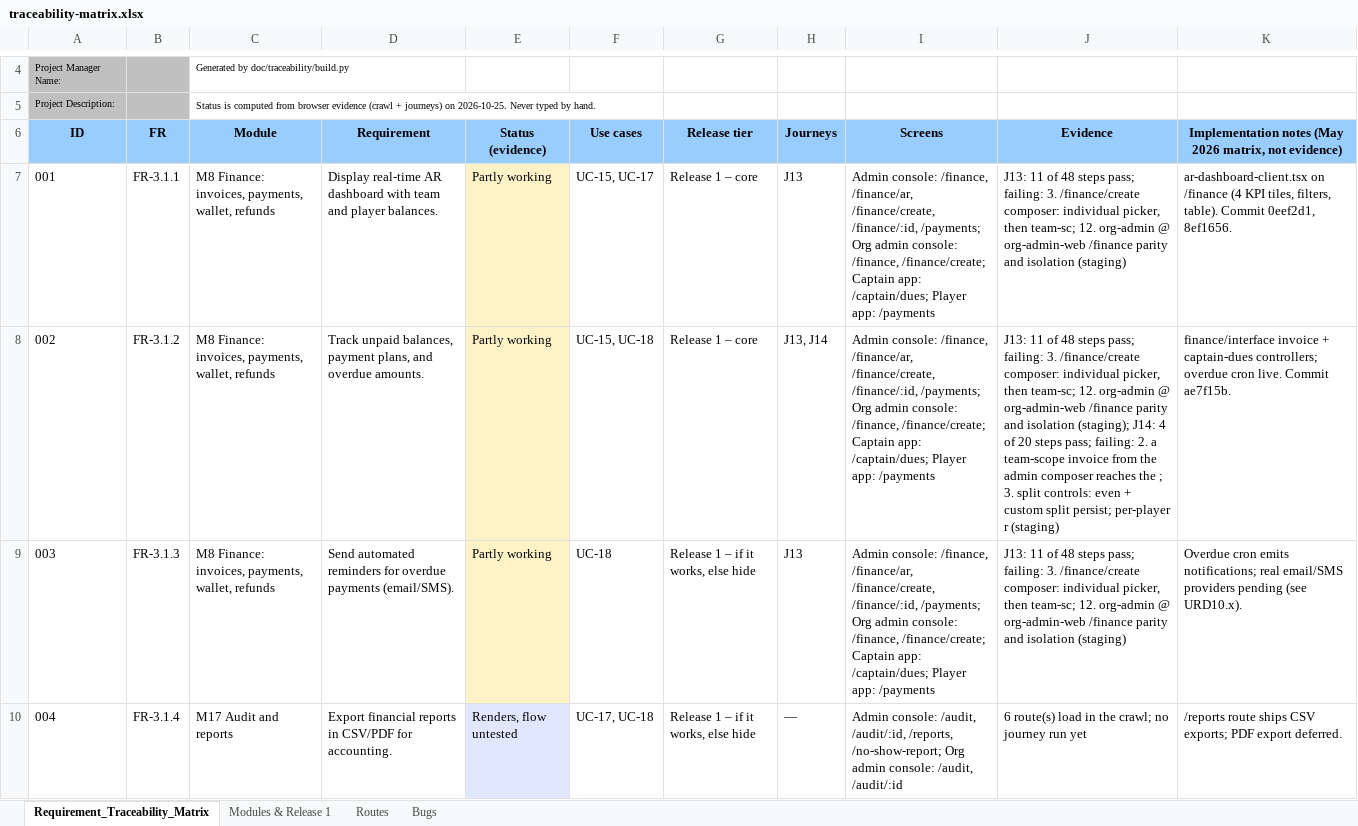
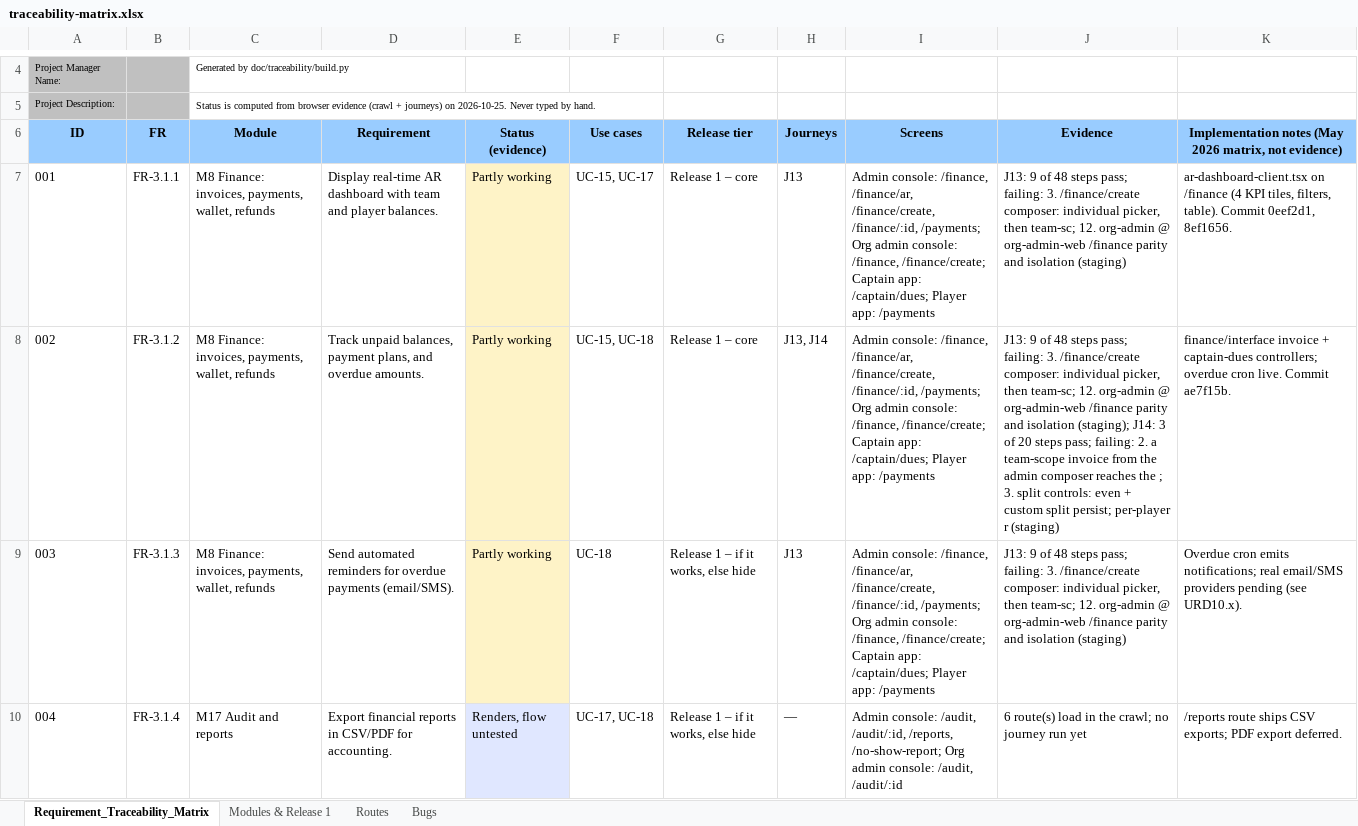
Before and after one commit to sportspulseco-cell/sp, an Excel workbook: doc/traceability-matrix.xlsx, sheet Requirement_Traceability_Matrix, drawn as a sheet; only a part is shown, gaps mark what is left out; values as stored, in another font and other column widths than the file's, no borders; conditional formats not drawn; the diff covers the shown part only; the diff names each change by its address in the sheet, - before the commit and + after, or states it on an @@ line.

```diff
--- a/doc/traceability-matrix.xlsx (sheet Requirement_Traceability_Matrix)
+++ b/doc/traceability-matrix.xlsx (sheet Requirement_Traceability_Matrix)
-J7 (Evidence): J13: 11 of 48…
+J7 (Evidence): J13: 9 of 48…
-J8 (Evidence): J13: 11 of 48 steps pass; failing: 3. /finance/create composer: individual picker, then team-sc; 12. org-admin @ org-admin-web /finance parity and isolation (staging); J14: 4 of 20…
+J8 (Evidence): J13: 9 of 48 steps pass; failing: 3. /finance/create composer: individual picker, then team-sc; 12. org-admin @ org-admin-web /finance parity and isolation (staging); J14: 3 of 20…
-J9 (Evidence): J13: 11 of 48…
+J9 (Evidence): J13: 9 of 48…
```
Also changed, not shown: 6 edited cells elsewhere in this sheet, sheet Bugs, 2 other files.
